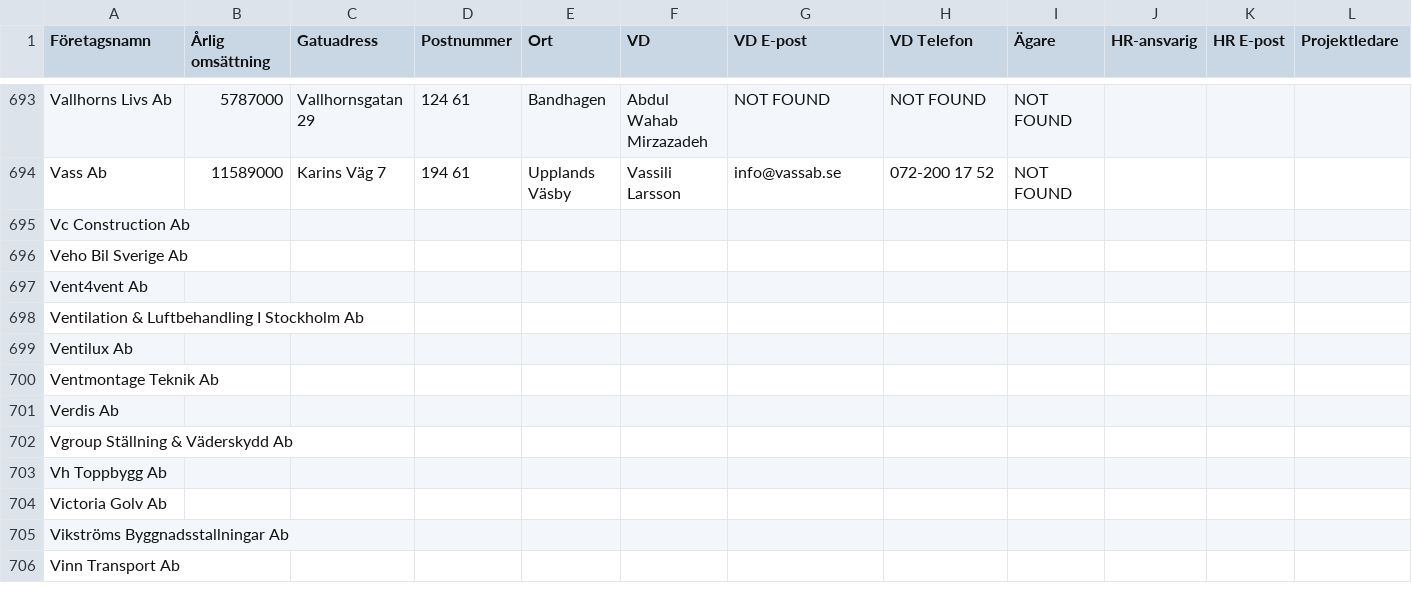
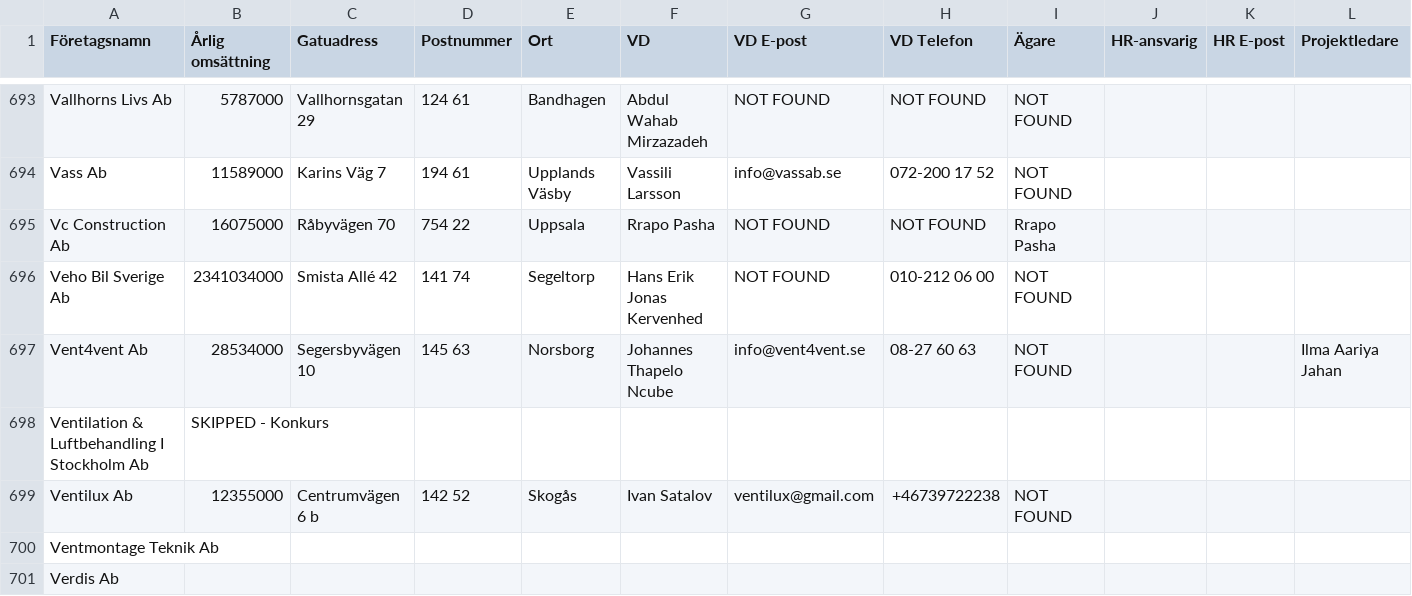
Before and after one commit to fellanH/ett-smart, a CSV file: marketing/weaver-5/blue-collar-companies.csv, drawn as a sheet; only a part is shown, gaps mark what is left out; the shorter side is filled out with more unchanged rows; the diff names each change by its address in the sheet, - before the commit and + after, or states it on an @@ line.

Commit message:
Processed companies rows 695-699 (batch of 5)

```diff
--- a/marketing/weaver-5/blue-collar-companies.csv
+++ b/marketing/weaver-5/blue-collar-companies.csv
-B695 (Årlig omsättning): (empty)
+B695 (Årlig omsättning): 16075000
-C695 (Gatuadress): (empty)
+C695 (Gatuadress): Råbyvägen 70
-D695 (Postnummer): (empty)
+D695 (Postnummer): 754 22
-E695 (Ort): (empty)
+E695 (Ort): Uppsala
-F695 (VD): (empty)
+F695 (VD): Rrapo Pasha
-G695:G696 (VD E-post): (empty)
+G695:G696 (VD E-post): NOT FOUND
-H695 (VD Telefon): (empty)
+H695 (VD Telefon): NOT FOUND
-I695 (Ägare): (empty)
+I695 (Ägare): Rrapo Pasha
-B696 (Årlig omsättning): (empty)
+B696 (Årlig omsättning): 2341034000
-C696 (Gatuadress): (empty)
+C696 (Gatuadress): Smista Allé 42
-D696 (Postnummer): (empty)
+D696 (Postnummer): 141 74
-E696 (Ort): (empty)
+E696 (Ort): Segeltorp
-F696 (VD): (empty)
+F696 (VD): Hans Erik Jonas Kervenhed
-H696 (VD Telefon): (empty)
+H696 (VD Telefon): 010-212 06 00
-I696:I697 (Ägare): (empty)
+I696:I697 (Ägare): NOT FOUND
-B697 (Årlig omsättning): (empty)
+B697 (Årlig omsättning): 28534000
-C697 (Gatuadress): (empty)
+C697 (Gatuadress): Segersbyvägen 10
-D697 (Postnummer): (empty)
+D697 (Postnummer): 145 63
-E697 (Ort): (empty)
+E697 (Ort): Norsborg
-F697 (VD): (empty)
+F697 (VD): Johannes Thapelo Ncube
-G697 (VD E-post): (empty)
+G697 (VD E-post): info@vent4vent.se
-H697 (VD Telefon): (empty)
+H697 (VD Telefon): 08-27 60 63
-L697 (Projektledare): (empty)
+L697 (Projektledare): Ilma Aariya Jahan
-B698 (Årlig omsättning): (empty)
+B698 (Årlig omsättning): SKIPPED - Konkurs
-B699 (Årlig omsättning): (empty)
+B699 (Årlig omsättning): 12355000
-C699 (Gatuadress): (empty)
+C699 (Gatuadress): Centrumvägen 6 b
-D699 (Postnummer): (empty)
+D699 (Postnummer): 142 52
-E699 (Ort): (empty)
+E699 (Ort): Skogås
-F699 (VD): (empty)
+F699 (VD): Ivan Satalov
-G699 (VD E-post): (empty)
+G699 (VD E-post): ventilux@gmail.com
-H699 (VD Telefon): (empty)
+H699 (VD Telefon): +46739722238
-I699 (Ägare): (empty)
+I699 (Ägare): NOT FOUND
```
